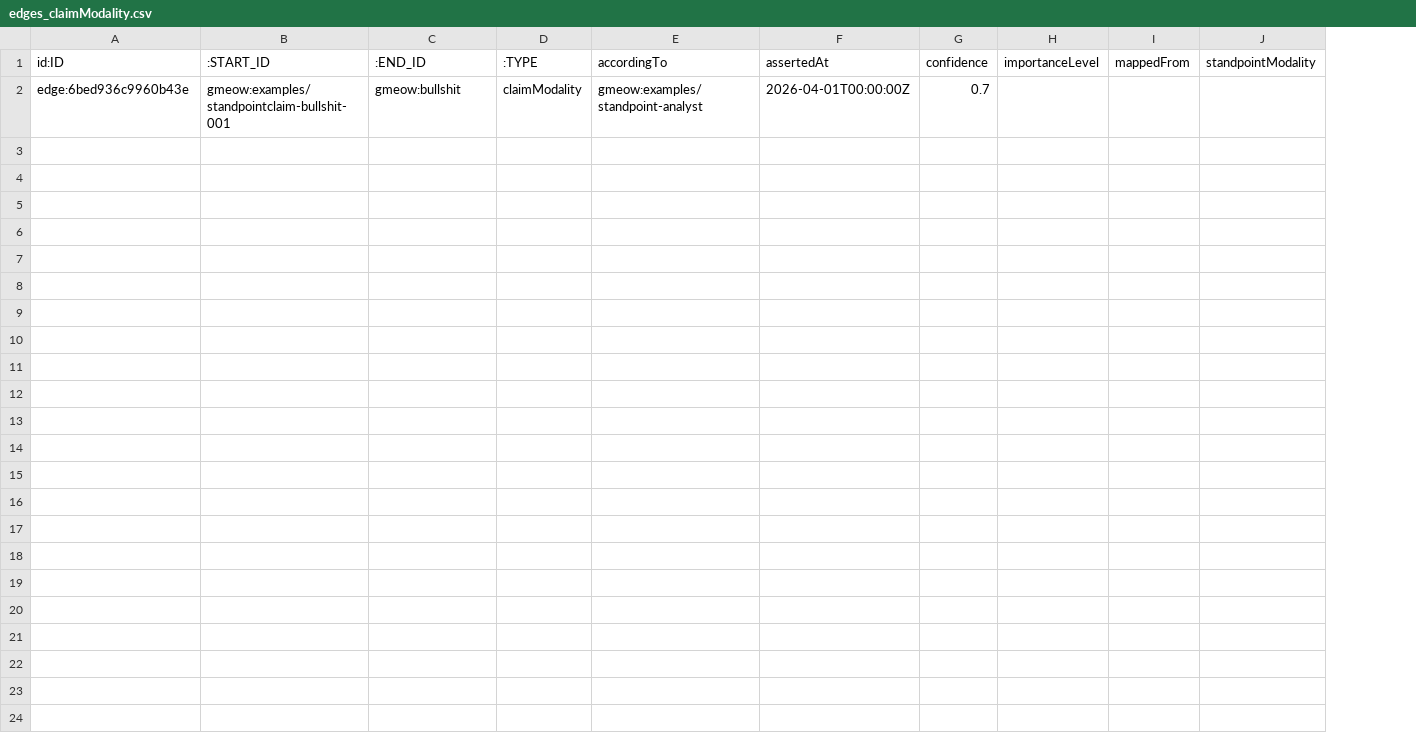
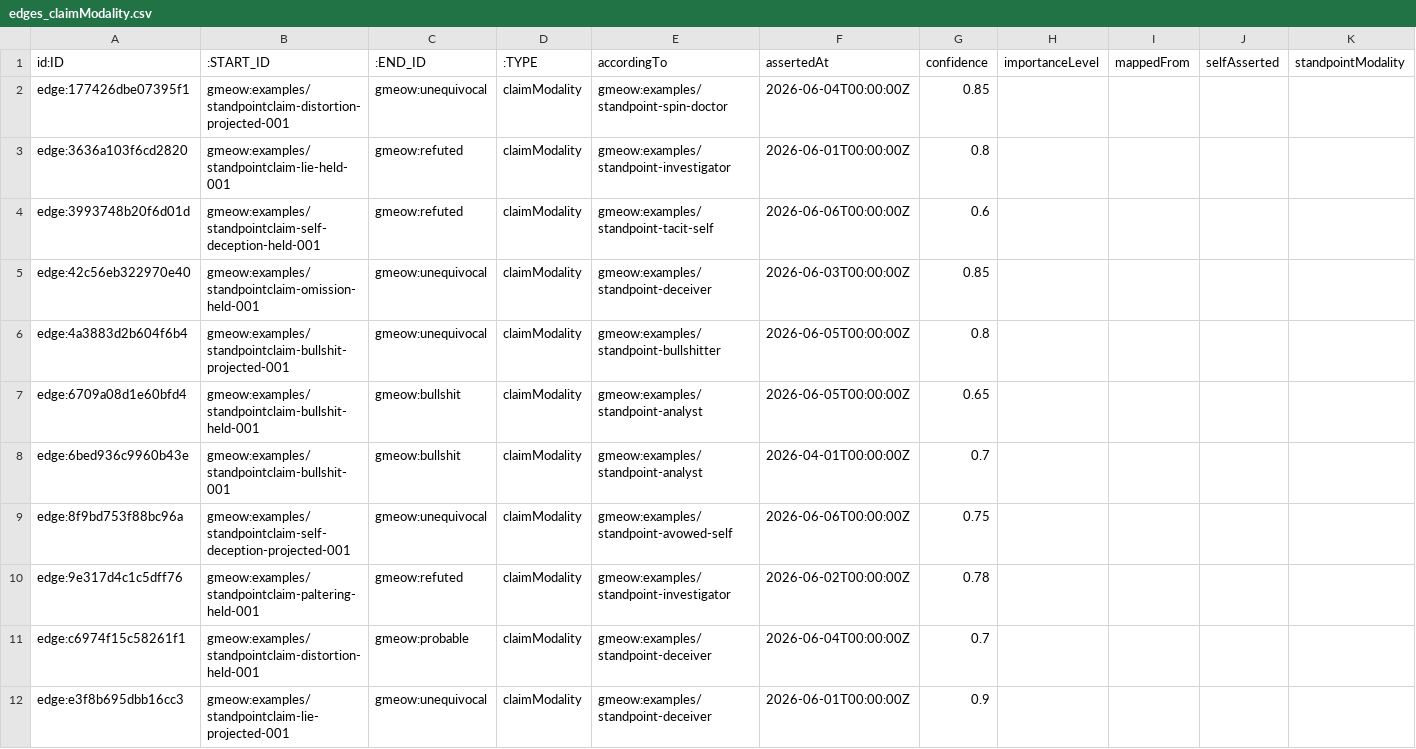
Before and after one commit to Blackcat-Informatics/gmeow-ontology, a CSV file: dist/lpg/neo4j/edges_claimModality.csv, drawn as a sheet; only a part is shown; rows hold the shown columns only; the diff names each change by its address in the sheet, - before the commit and + after, or states it on an @@ line.

```diff
--- a/dist/lpg/neo4j/edges_claimModality.csv
+++ b/dist/lpg/neo4j/edges_claimModality.csv
+column J (selfAsserted), empty
+row 2: edge:177426dbe07395f1 | gmeow:examples/standpointclaim-distortion-projected-001 | gmeow:unequivocal | claimModality | gmeow:examples/standpoint-spin-doctor | 2026-06-04T00:00:00Z | 0.85
+row 3: edge:3636a103f6cd2820 | gmeow:examples/standpointclaim-lie-held-001 | gmeow:refuted | claimModality | gmeow:examples/standpoint-investigator | 2026-06-01T00:00:00Z | 0.8
+row 4: edge:3993748b20f6d01d | gmeow:examples/standpointclaim-self-deception-held-001 | gmeow:refuted | claimModality | gmeow:examples/standpoint-tacit-self | 2026-06-06T00:00:00Z | 0.6
+row 5: edge:42c56eb322970e40 | gmeow:examples/standpointclaim-omission-held-001 | gmeow:unequivocal | claimModality | gmeow:examples/standpoint-deceiver | 2026-06-03T00:00:00Z | 0.85
+row 6: edge:4a3883d2b604f6b4 | gmeow:examples/standpointclaim-bullshit-projected-001 | gmeow:unequivocal | claimModality | gmeow:examples/standpoint-bullshitter | 2026-06-05T00:00:00Z | 0.8
+row 7: edge:6709a08d1e60bfd4 | gmeow:examples/standpointclaim-bullshit-held-001 | gmeow:bullshit | claimModality | gmeow:examples/standpoint-analyst | 2026-06-05T00:00:00Z | 0.65
+row 9: edge:8f9bd753f88bc96a | gmeow:examples/standpointclaim-self-deception-projected-001 | gmeow:unequivocal | claimModality | gmeow:examples/standpoint-avowed-self | 2026-06-06T00:00:00Z | 0.75
+row 10: edge:9e317d4c1c5dff76 | gmeow:examples/standpointclaim-paltering-held-001 | gmeow:refuted | claimModality | gmeow:examples/standpoint-investigator | 2026-06-02T00:00:00Z | 0.78
+row 11: edge:c6974f15c58261f1 | gmeow:examples/standpointclaim-distortion-held-001 | gmeow:probable | claimModality | gmeow:examples/standpoint-deceiver | 2026-06-04T00:00:00Z | 0.7
+row 12: edge:e3f8b695dbb16cc3 | gmeow:examples/standpointclaim-lie-projected-001 | gmeow:unequivocal | claimModality | gmeow:examples/standpoint-deceiver | 2026-06-01T00:00:00Z | 0.9
```
Also changed, not shown: dist/lpg/edges.csv, dist/lpg/neo4j/edges_eventType.csv, 43 other files.
